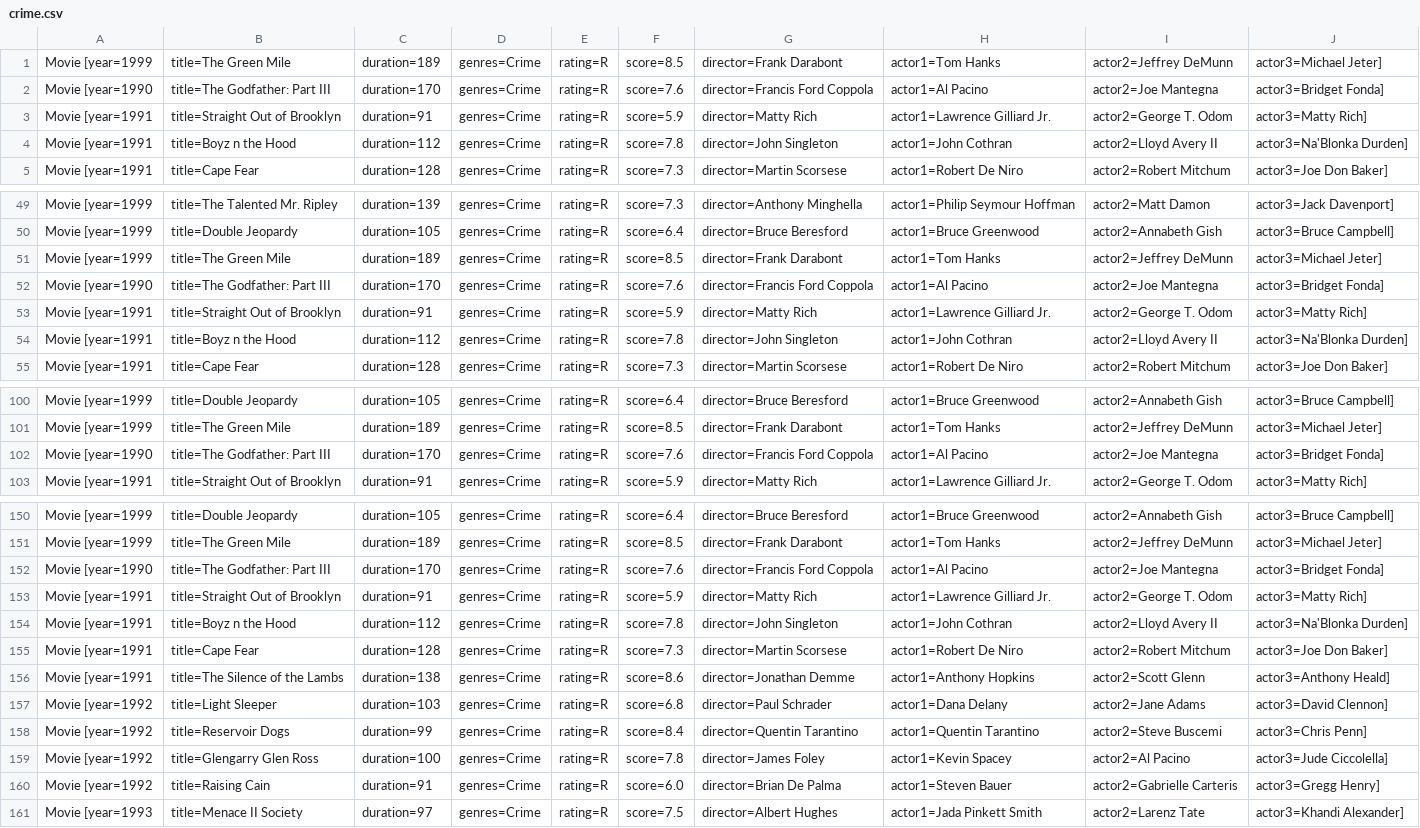
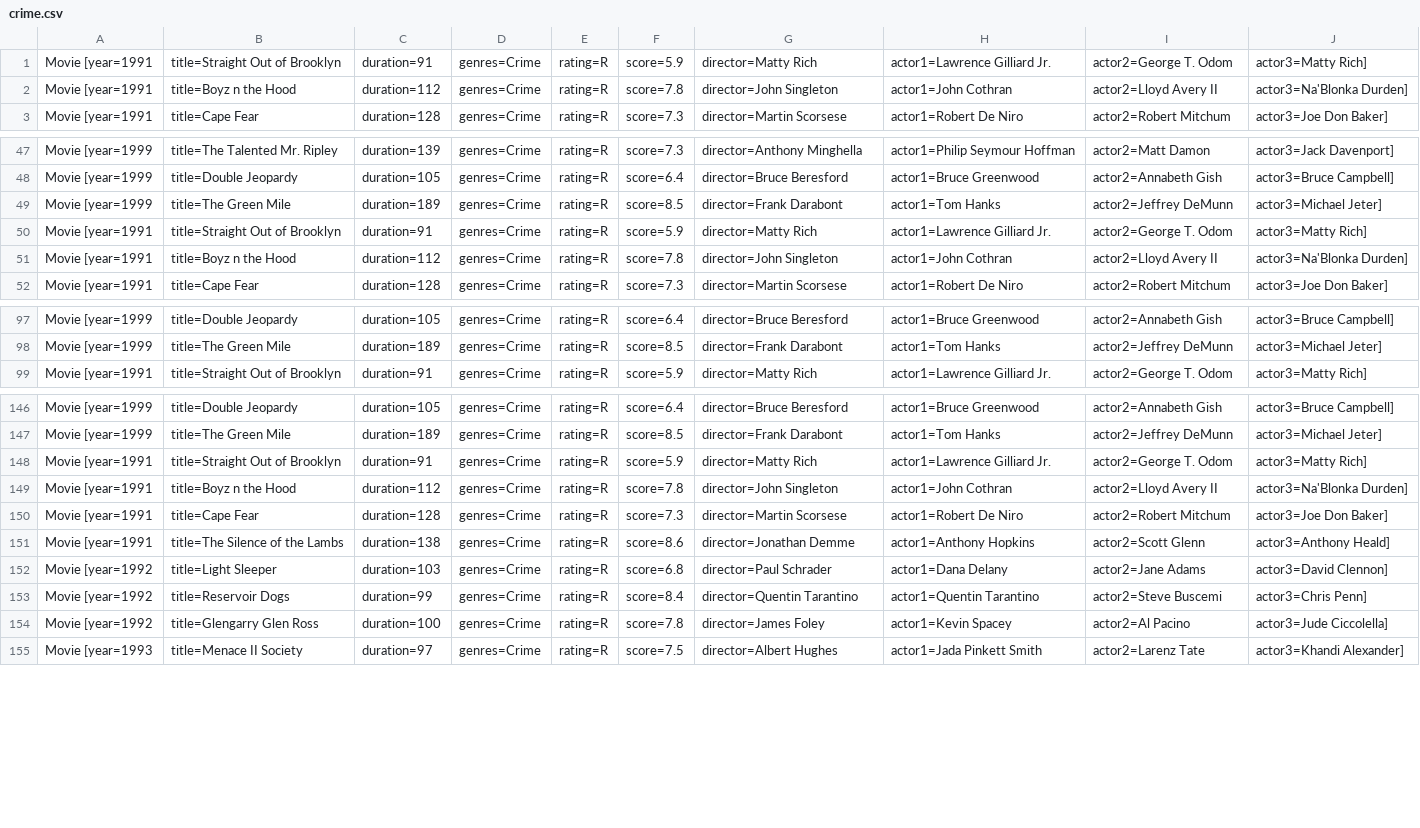
Before and after one commit to Hooolymax/comp249_A2, a CSV file: outputFiles/crime.csv, drawn as a sheet; only a part is shown, gaps mark what is left out; the diff covers the shown part only; the diff names each change by its address in the sheet, - before the commit and + after, or states it on an @@ line.

```diff
--- a/outputFiles/crime.csv
+++ b/outputFiles/crime.csv
-row 1: Movie [year=1999 | title=The Green Mile | duration=189 | genres=Crime | rating=R | score=8.5 | director=Frank Darabont | actor1=Tom Hanks | actor2=Jeffrey DeMunn | actor3=Michael Jeter]
-row 2: Movie [year=1990 | title=The Godfather: Part III | duration=170 | genres=Crime | rating=R | score=7.6 | director=Francis Ford Coppola | actor1=Al Pacino | actor2=Joe Mantegna | actor3=Bridget Fonda]
-row 52: Movie [year=1990 | title=The Godfather: Part III | duration=170 | genres=Crime | rating=R | score=7.6 | director=Francis Ford Coppola | actor1=Al Pacino | actor2=Joe Mantegna | actor3=Bridget Fonda]
-row 102: Movie [year=1990 | title=The Godfather: Part III | duration=170 | genres=Crime | rating=R | score=7.6 | director=Francis Ford Coppola | actor1=Al Pacino | actor2=Joe Mantegna | actor3=Bridget Fonda]
-row 152: Movie [year=1990 | title=The Godfather: Part III | duration=170 | genres=Crime | rating=R | score=7.6 | director=Francis Ford Coppola | actor1=Al Pacino | actor2=Joe Mantegna | actor3=Bridget Fonda]
-row 160: Movie [year=1992 | title=Raising Cain | duration=91 | genres=Crime | rating=R | score=6.0 | director=Brian De Palma | actor1=Steven Bauer | actor2=Gabrielle Carteris | actor3=Gregg Henry]
```
Also changed, not shown: 2 removed rows elsewhere in this file, inputFiles/Movies1990.csv, outputFiles/adventure.csv, 12 other files.
